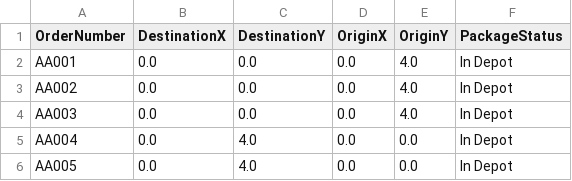
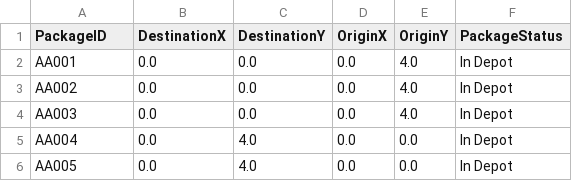
Before and after one commit to ssp7/Package-Tracker, a CSV file: src/main/resources/csv/Packages.csv, drawn as a sheet.

Commit message:
Made the method to request a package to be delivered .

```diff
--- a/src/main/resources/csv/Packages.csv
+++ b/src/main/resources/csv/Packages.csv
@@ -1,2 +1,2 @@
-OrderNumber,DestinationX,DestinationY,OriginX,OriginY,PackageStatus
+PackageID,DestinationX,DestinationY,OriginX,OriginY,PackageStatus
 AA001,0.0,0.0,0.0,4.0,In Depot
```
Also changed, not shown: 3 other files.
